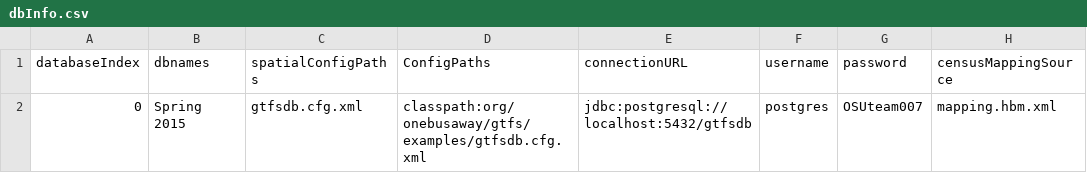
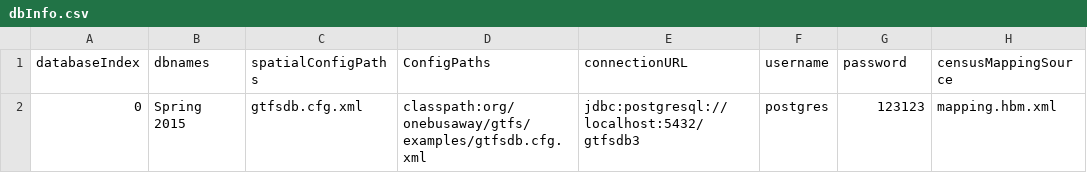
Before and after one commit to mohsenis/beta, a CSV file: TNAtoolAPI-Webapp/WebContent/admin/dbInfo.csv, drawn as a sheet; only a part is shown; the diff names each change by its address in the sheet, - before the commit and + after, or states it on an @@ line.

```diff
--- a/TNAtoolAPI-Webapp/WebContent/admin/dbInfo.csv
+++ b/TNAtoolAPI-Webapp/WebContent/admin/dbInfo.csv
-E2 (connectionURL): jdbc:postgresql://localhost:5432/gtfsdb
+E2 (connectionURL): jdbc:postgresql://localhost:5432/gtfsdb3
-G2 (password): OSUteam007
+G2 (password): 123123
```
Also changed, not shown: 2 other files.
